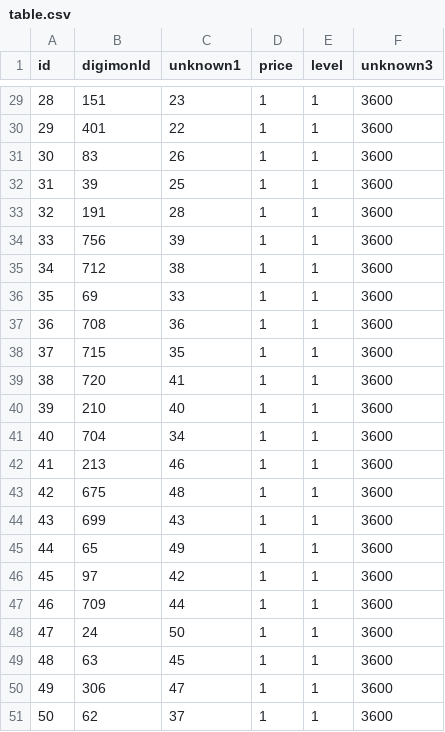
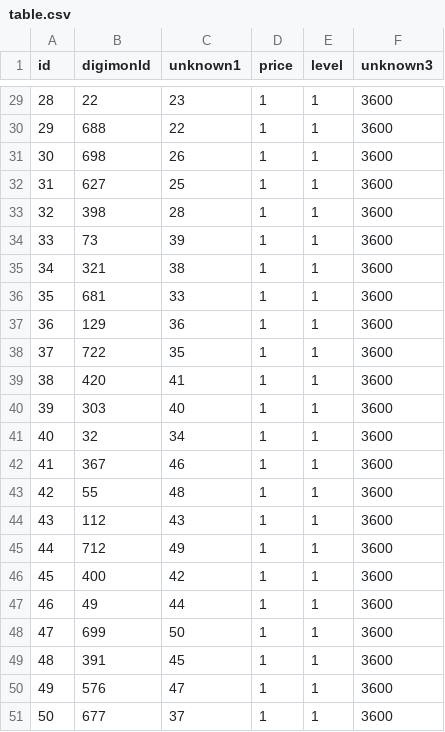
Before and after one commit to zeak6464/Digimon-Cyber-Sleuth-Mods, a CSV file: Randomizer/market/modfiles/data/digimon_market_para.mbe/table.csv, drawn as a sheet; only a part is shown, gaps mark what is left out; the diff covers the shown part only.

```diff
--- a/Randomizer/market/modfiles/data/digimon_market_para.mbe/table.csv
+++ b/Randomizer/market/modfiles/data/digimon_market_para.mbe/table.csv
@@ -29,23 +29,23 @@ id,digimonId,unknown1,price,level,unknown3
-28,151,23,1,1,3600
-29,401,22,1,1,3600
-30,83,26,1,1,3600
-31,39,25,1,1,3600
-32,191,28,1,1,3600
-33,756,39,1,1,3600
-34,712,38,1,1,3600
-35,69,33,1,1,3600
-36,708,36,1,1,3600
-37,715,35,1,1,3600
-38,720,41,1,1,3600
-39,210,40,1,1,3600
-40,704,34,1,1,3600
-41,213,46,1,1,3600
-42,675,48,1,1,3600
-43,699,43,1,1,3600
-44,65,49,1,1,3600
-45,97,42,1,1,3600
-46,709,44,1,1,3600
-47,24,50,1,1,3600
-48,63,45,1,1,3600
-49,306,47,1,1,3600
-50,62,37,1,1,3600
+28,22,23,1,1,3600
+29,688,22,1,1,3600
+30,698,26,1,1,3600
+31,627,25,1,1,3600
+32,398,28,1,1,3600
+33,73,39,1,1,3600
+34,321,38,1,1,3600
+35,681,33,1,1,3600
+36,129,36,1,1,3600
+37,722,35,1,1,3600
+38,420,41,1,1,3600
+39,303,40,1,1,3600
+40,32,34,1,1,3600
+41,367,46,1,1,3600
+42,55,48,1,1,3600
+43,112,43,1,1,3600
+44,712,49,1,1,3600
+45,400,42,1,1,3600
+46,49,44,1,1,3600
+47,699,50,1,1,3600
+48,391,45,1,1,3600
+49,576,47,1,1,3600
+50,677,37,1,1,3600
```
Also changed, not shown: 27 edited cells elsewhere in this file, Randomizer/dedigivolve/modfiles/data/degeneration_para.mbe/digimon.csv, Randomizer/digimondata/modfiles/data/digimon_farm_para.mbe/digimon.csv, 22 other files.
